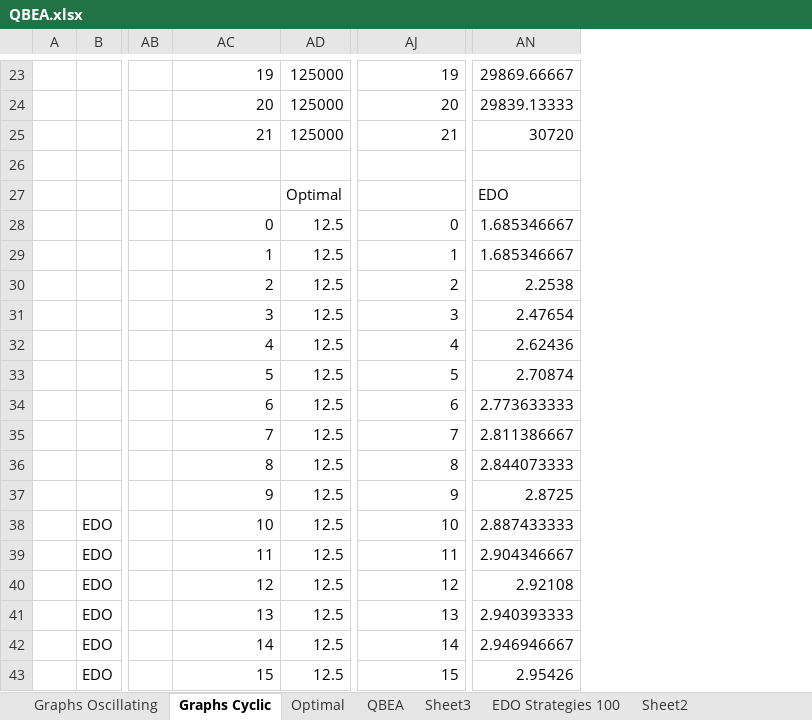
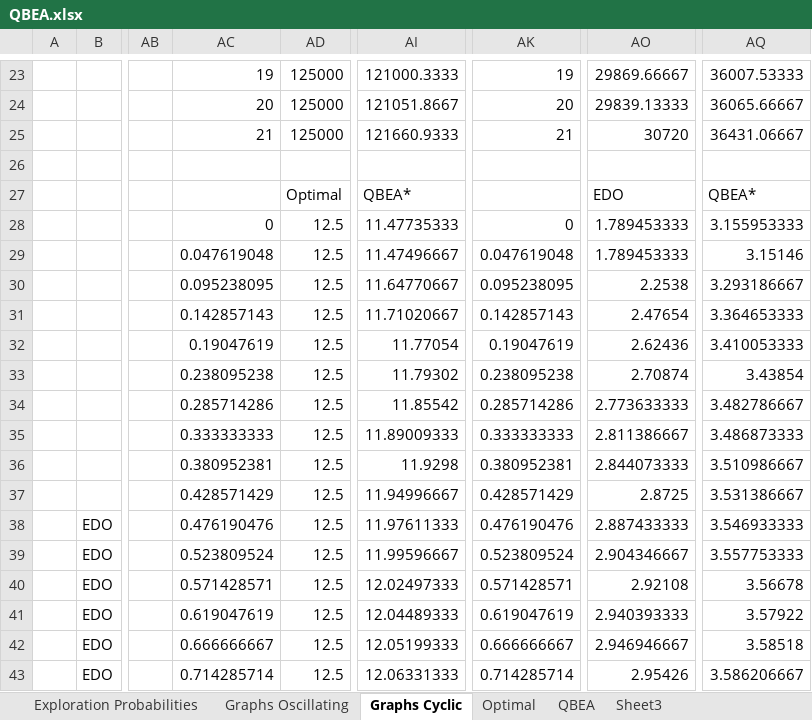
Before and after one commit to amansoni/sdmp, an Excel workbook: docs/QBEA.xlsx, sheet Graphs Cyclic, drawn as a sheet; only a part is shown, gaps mark what is left out; values as stored, in another font and other column widths than the file's, no borders; charts and pictures not drawn; addresses are those after the commit; the diff covers the shown part only; the diff names each change by its address in the sheet, - before the commit and + after, or states it on an @@ line.

```diff
--- a/docs/QBEA.xlsx (sheet Graphs Cyclic)
+++ b/docs/QBEA.xlsx (sheet Graphs Cyclic)
+sheet tab: Exploration Probabilities
+column AI, rows 23-43: 121000.3333 | 121051.8667 | 121660.9333 |  | QBEA* | 11.47735333 | 11.47496667 | 11.64770667 | 11.71020667 | 11.77054 | 11.79302 | 11.85542 | 11.89009333 | 11.9298 | 11.94996667 | 11.97611333 | 11.99596667 | 12.02497333 | 12.04489333 | 12.05199333 | 12.06331333
+column AQ, rows 23-43: 36007.53333 | 36065.66667 | 36431.06667 |  | QBEA* | 3.155953333 | 3.15146 | 3.293186667 | 3.364653333 | 3.410053333 | 3.43854 | 3.482786667 | 3.486873333 | 3.510986667 | 3.531386667 | 3.546933333 | 3.557753333 | 3.56678 | 3.57922 | 3.58518 | 3.586206667
-AO28:AO29: 1.685346667
+AO28:AO29: 1.789453333
-AC29: 1
+AC29: 0.047619048
-AK29: 1
+AK29: 0.047619048
-AC30: 2
+AC30: 0.095238095
-AK30: 2
+AK30: 0.095238095
-AC31: 3
+AC31: 0.142857143
-AK31: 3
+AK31: 0.142857143
-AC32: 4
+AC32: 0.19047619
-AK32: 4
+AK32: 0.19047619
-AC33: 5
+AC33: 0.238095238
-AK33: 5
+AK33: 0.238095238
-AC34: 6
+AC34: 0.285714286
-AK34: 6
+AK34: 0.285714286
-AC35: 7
+AC35: 0.333333333
-AK35: 7
+AK35: 0.333333333
-AC36: 8
+AC36: 0.380952381
-AK36: 8
+AK36: 0.380952381
-AC37: 9
+AC37: 0.428571429
-AK37: 9
+AK37: 0.428571429
-AC38: 10
+AC38: 0.476190476
-AK38: 10
+AK38: 0.476190476
-AC39: 11
+AC39: 0.523809524
-AK39: 11
+AK39: 0.523809524
-AC40: 12
+AC40: 0.571428571
-AK40: 12
+AK40: 0.571428571
-AC41: 13
+AC41: 0.619047619
-AK41: 13
+AK41: 0.619047619
-AC42: 14
+AC42: 0.666666667
-AK42: 14
+AK42: 0.666666667
-AC43: 15
+AC43: 0.714285714
-AK43: 15
+AK43: 0.714285714
```
Also changed, not shown: 14 edited cells elsewhere in this sheet, sheet Graphs Oscillating, formulas that keep their value, charts or pictures, 5 other files.
